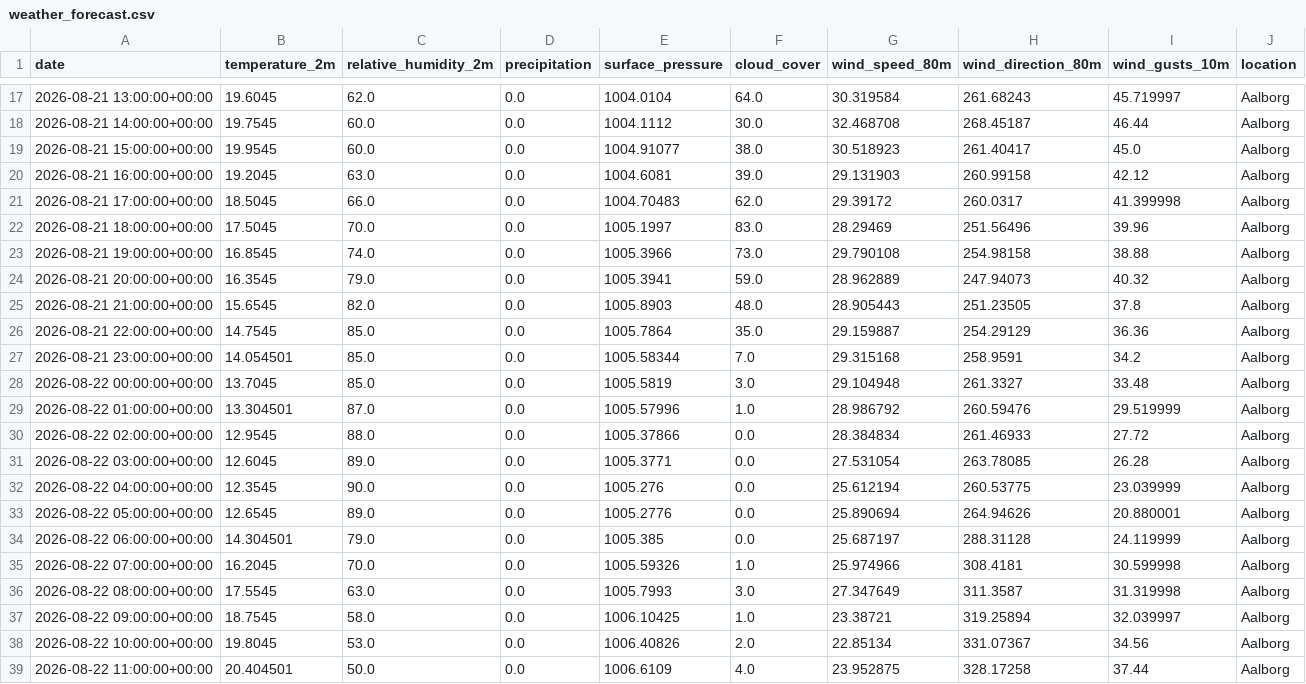
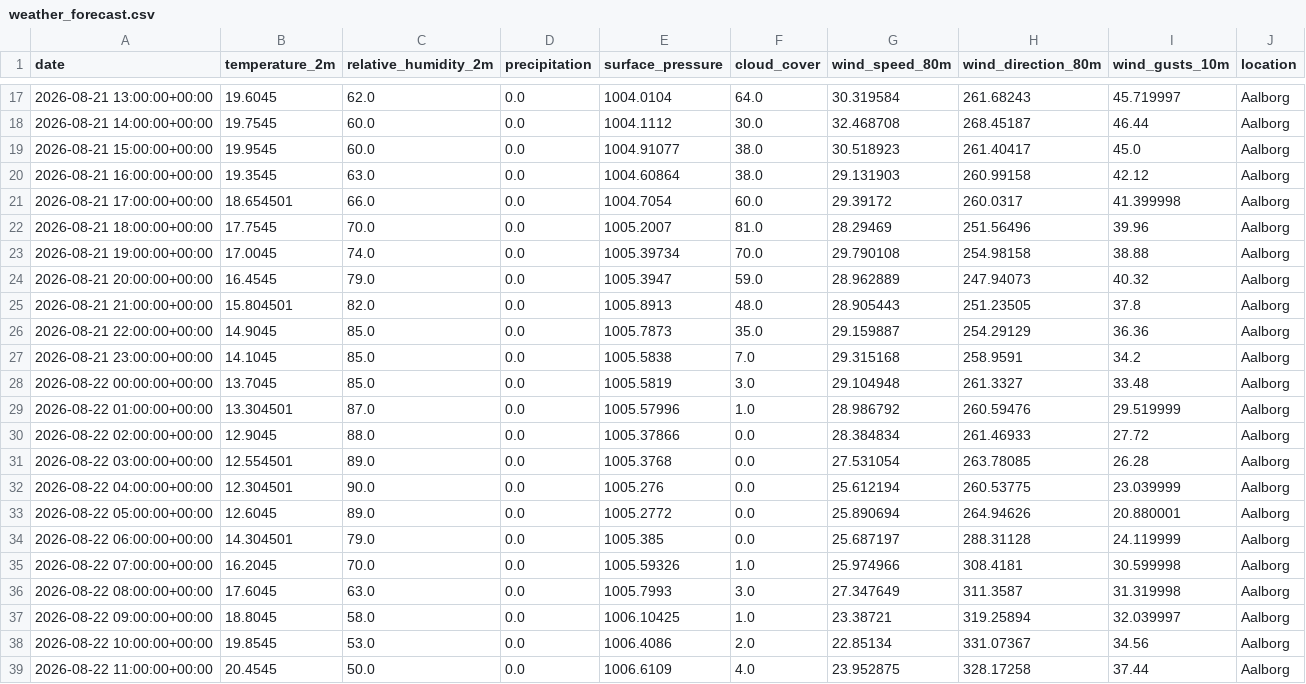
Before and after one commit to albuter99/wind-energy-mlops-pipeline, a CSV file: artifacts/processed/weather_forecast.csv, drawn as a sheet; only a part is shown, gaps mark what is left out; the diff covers the shown part only.

```diff
--- a/artifacts/processed/weather_forecast.csv
+++ b/artifacts/processed/weather_forecast.csv
@@ -19,21 +19,21 @@ date,temperature_2m,relative_humidity_2m,precipitation,surface_pressure,cloud_co
 2026-08-21 15:00:00+00:00,19.9545,60.0,0.0,1004.91077,38.0,30.518923,261.40417,45.0,Aalborg
-2026-08-21 16:00:00+00:00,19.2045,63.0,0.0,1004.6081,39.0,29.131903,260.99158,42.12,Aalborg
-2026-08-21 17:00:00+00:00,18.5045,66.0,0.0,1004.70483,62.0,29.39172,260.0317,41.399998,Aalborg
-2026-08-21 18:00:00+00:00,17.5045,70.0,0.0,1005.1997,83.0,28.29469,251.56496,39.96,Aalborg
-2026-08-21 19:00:00+00:00,16.8545,74.0,0.0,1005.3966,73.0,29.790108,254.98158,38.88,Aalborg
-2026-08-21 20:00:00+00:00,16.3545,79.0,0.0,1005.3941,59.0,28.962889,247.94073,40.32,Aalborg
-2026-08-21 21:00:00+00:00,15.6545,82.0,0.0,1005.8903,48.0,28.905443,251.23505,37.8,Aalborg
-2026-08-21 22:00:00+00:00,14.7545,85.0,0.0,1005.7864,35.0,29.159887,254.29129,36.36,Aalborg
-2026-08-21 23:00:00+00:00,14.054501,85.0,0.0,1005.58344,7.0,29.315168,258.9591,34.2,Aalborg
+2026-08-21 16:00:00+00:00,19.3545,63.0,0.0,1004.60864,38.0,29.131903,260.99158,42.12,Aalborg
+2026-08-21 17:00:00+00:00,18.654501,66.0,0.0,1004.7054,60.0,29.39172,260.0317,41.399998,Aalborg
+2026-08-21 18:00:00+00:00,17.7545,70.0,0.0,1005.2007,81.0,28.29469,251.56496,39.96,Aalborg
+2026-08-21 19:00:00+00:00,17.0045,74.0,0.0,1005.39734,70.0,29.790108,254.98158,38.88,Aalborg
+2026-08-21 20:00:00+00:00,16.4545,79.0,0.0,1005.3947,59.0,28.962889,247.94073,40.32,Aalborg
+2026-08-21 21:00:00+00:00,15.804501,82.0,0.0,1005.8913,48.0,28.905443,251.23505,37.8,Aalborg
+2026-08-21 22:00:00+00:00,14.9045,85.0,0.0,1005.7873,35.0,29.159887,254.29129,36.36,Aalborg
+2026-08-21 23:00:00+00:00,14.1045,85.0,0.0,1005.5838,7.0,29.315168,258.9591,34.2,Aalborg
 2026-08-22 00:00:00+00:00,13.7045,85.0,0.0,1005.5819,3.0,29.104948,261.3327,33.48,Aalborg
 2026-08-22 01:00:00+00:00,13.304501,87.0,0.0,1005.57996,1.0,28.986792,260.59476,29.519999,Aalborg
-2026-08-22 02:00:00+00:00,12.9545,88.0,0.0,1005.37866,0.0,28.384834,261.46933,27.72,Aalborg
-2026-08-22 03:00:00+00:00,12.6045,89.0,0.0,1005.3771,0.0,27.531054,263.78085,26.28,Aalborg
-2026-08-22 04:00:00+00:00,12.3545,90.0,0.0,1005.276,0.0,25.612194,260.53775,23.039999,Aalborg
-2026-08-22 05:00:00+00:00,12.6545,89.0,0.0,1005.2776,0.0,25.890694,264.94626,20.880001,Aalborg
+2026-08-22 02:00:00+00:00,12.9045,88.0,0.0,1005.37866,0.0,28.384834,261.46933,27.72,Aalborg
+2026-08-22 03:00:00+00:00,12.554501,89.0,0.0,1005.3768,0.0,27.531054,263.78085,26.28,Aalborg
+2026-08-22 04:00:00+00:00,12.304501,90.0,0.0,1005.276,0.0,25.612194,260.53775,23.039999,Aalborg
+2026-08-22 05:00:00+00:00,12.6045,89.0,0.0,1005.2772,0.0,25.890694,264.94626,20.880001,Aalborg
 2026-08-22 06:00:00+00:00,14.304501,79.0,0.0,1005.385,0.0,25.687197,288.31128,24.119999,Aalborg
 2026-08-22 07:00:00+00:00,16.2045,70.0,0.0,1005.59326,1.0,25.974966,308.4181,30.599998,Aalborg
-2026-08-22 08:00:00+00:00,17.5545,63.0,0.0,1005.7993,3.0,27.347649,311.3587,31.319998,Aalborg
-2026-08-22 09:00:00+00:00,18.7545,58.0,0.0,1006.10425,1.0,23.38721,319.25894,32.039997,Aalborg
-2026-08-22 10:00:00+00:00,19.8045,53.0,0.0,1006.40826,2.0,22.85134,331.07367,34.56,Aalborg
-2026-08-22 11:00:00+00:00,20.404501,50.0,0.0,1006.6109,4.0,23.952875,328.17258,37.44,Aalborg
+2026-08-22 08:00:00+00:00,17.6045,63.0,0.0,1005.7993,3.0,27.347649,311.3587,31.319998,Aalborg
+2026-08-22 09:00:00+00:00,18.8045,58.0,0.0,1006.10425,1.0,23.38721,319.25894,32.039997,Aalborg
+2026-08-22 10:00:00+00:00,19.8545,53.0,0.0,1006.4086,2.0,22.85134,331.07367,34.56,Aalborg
+2026-08-22 11:00:00+00:00,20.4545,50.0,0.0,1006.6109,4.0,23.952875,328.17258,37.44,Aalborg
```
Also changed, not shown: 54 edited cells elsewhere in this file, artifacts/features/weather_forecast_features.csv, artifacts/predictions/predictions.csv, 4 other files.
